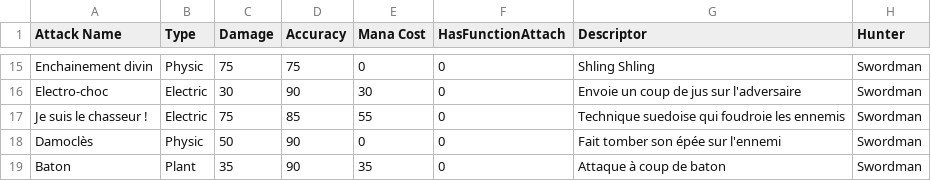
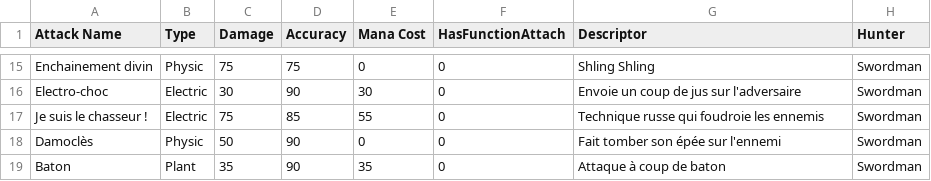
Before and after one commit to UVictoras/MultiXPing, a CSV file: MultiXPing/source/Data/Attaques.csv, drawn as a sheet; only a part is shown, gaps mark what is left out.

```diff
--- a/MultiXPing/source/Data/Attaques.csv
+++ b/MultiXPing/source/Data/Attaques.csv
@@ -16,3 +16,3 @@ Enchainement divin,Physic,75,75,0,0,Shling Shling,Swordman
 Electro-choc,Electric,30,90,30,0,Envoie un coup de jus sur l'adversaire,Swordman
-Je suis le chasseur !,Electric,75,85,55,0,Technique suedoise qui foudroie les ennemis,Swordman
+Je suis le chasseur !,Electric,75,85,55,0,Technique russe qui foudroie les ennemis,Swordman
 Damoclès,Physic,50,90,0,0,Fait tomber son épée sur l'ennemi,Swordman
```
Also changed, not shown: 22 other files.
